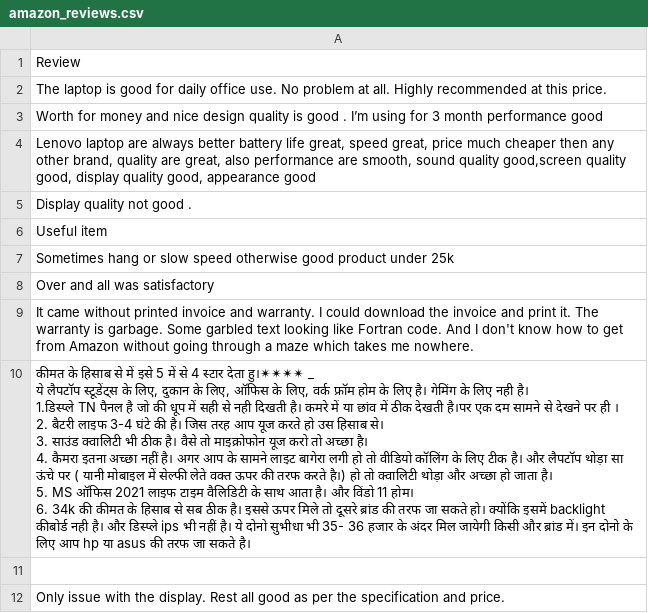
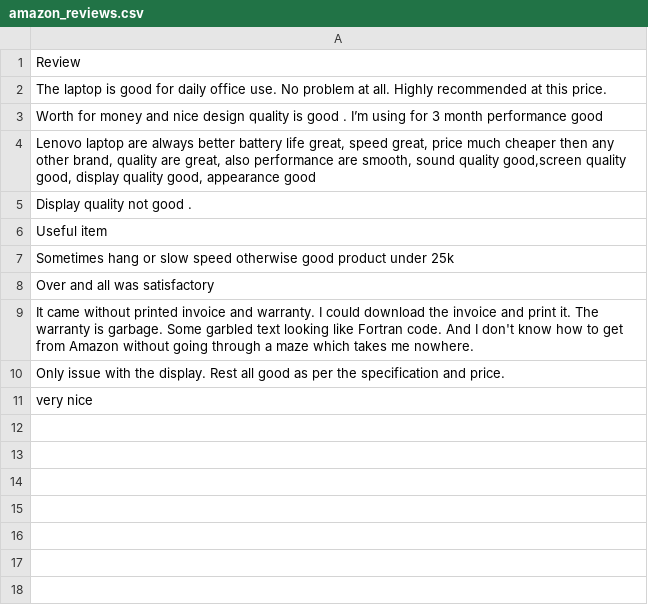
Before and after one commit to mr-sahu2002/review_scrapper, a CSV file: product_reviews/amazon_reviews.csv, drawn as a sheet; removed rows and columns are numbered as before the commit, all else as after; ↵ is a line break in a cell; the diff names each change by its address in the sheet, - before the commit and + after, or states it on an @@ line.

```diff
--- a/product_reviews/amazon_reviews.csv
+++ b/product_reviews/amazon_reviews.csv
-row 10: कीमत के हिसाब से में इसे 5 में से 4 स्टार देता हु।✴✴✴✴ _ ↵ ये लैपटॉप स्टूडेंट्स के लिए, दुकान के लिए, ऑफिस के लिए, वर्क फ्रॉम होम के लिए है। गेमिंग के लिए नही है। ↵ 1.डिस्प्ले TN पैनल है जो की धूप में सही से नही दिखती है। कमरे में या छांव में ठीक देखती है।पर एक दम सामने से देखने पर ही । ↵ 2. बैटरी लाइफ 3-4 घंटे की है। जिस तरह आप यूज करते हो उस हिसाब से। ↵ 3. साउंड क्वालिटी भी ठीक है। वैसे तो माइक्रोफोन यूज करो तो अच्छा है। ↵ 4. कैमरा इतना अच्छा नहीं है। अगर आप के सामने लाइट बागेरा लगी हो तो वीडियो कॉलिंग के लिए टीक है। और लैपटॉप थोड़ा सा ऊंचे पर ( यानी मोबाइल में सेल्फी लेते वक्त ऊपर की तरफ करते है।) हो तो क्वालिटी थोड़ा और अच्छा हो जाता है। ↵ 5. MS ऑफिस 2021 लाइफ टाइम वैलिडिटी के साथ आता है। और विंडो 11 होम। ↵ 6. 34k की कीमत के हिसाब से सब ठीक है। इससे ऊपर मिले तो दूसरे ब्रांड की तरफ जा सकते हो। क्योंकि इसमें backlight कीबोर्ड नही है। और डिस्प्ले ips भी नहीं है। ये दोनो सुभीधा भी 35- 36 हजार के अंदर मिल जायेगी किसी और ब्रांड में। इन दोनो के लिए आप hp या asus की तरफ जा सकते है।
-row 11: (empty)
+row 11: very nice
```
Also changed, not shown: product_reviews/boat smart watch.csv, 4 other files.
